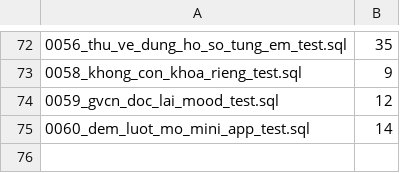
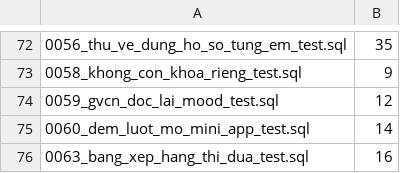
Before and after one commit to phihung13/school-data-hub, a TSV file: tools/pgtap-moc.tsv, drawn as a sheet; only a part is shown, gaps mark what is left out; the diff names each change by its address in the sheet, - before the commit and + after, or states it on an @@ line.

```diff
--- a/tools/pgtap-moc.tsv
+++ b/tools/pgtap-moc.tsv
+row 76: 0063_bang_xep_hang_thi_dua_test.sql | 16
```
Also changed, not shown: 22 other files.
